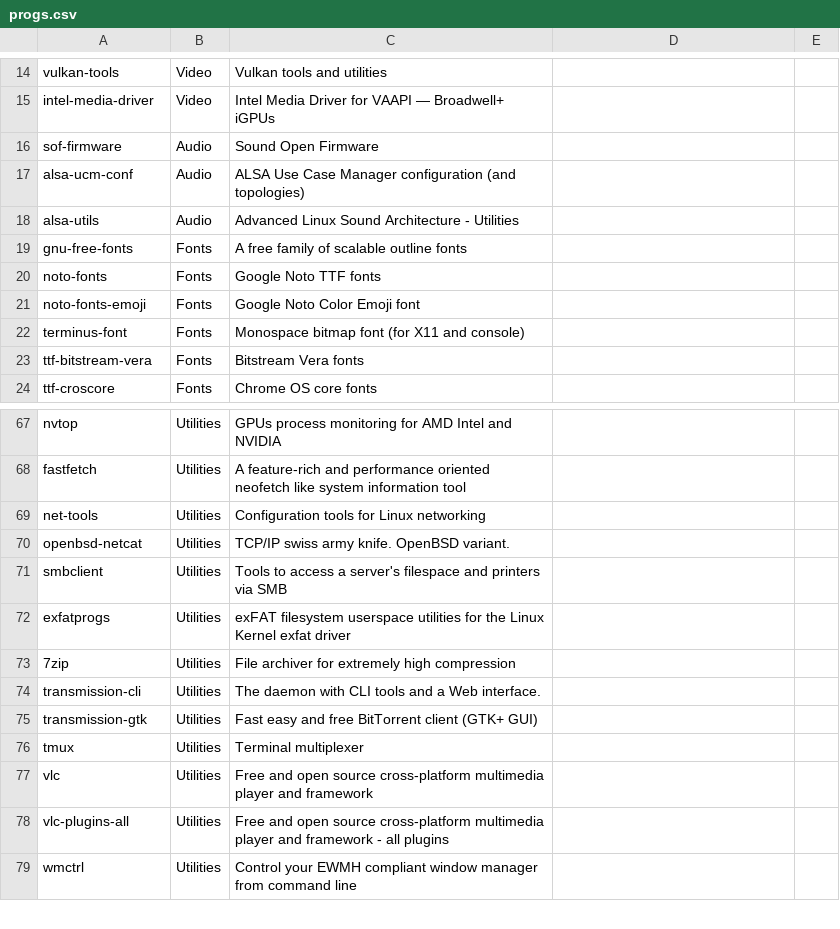
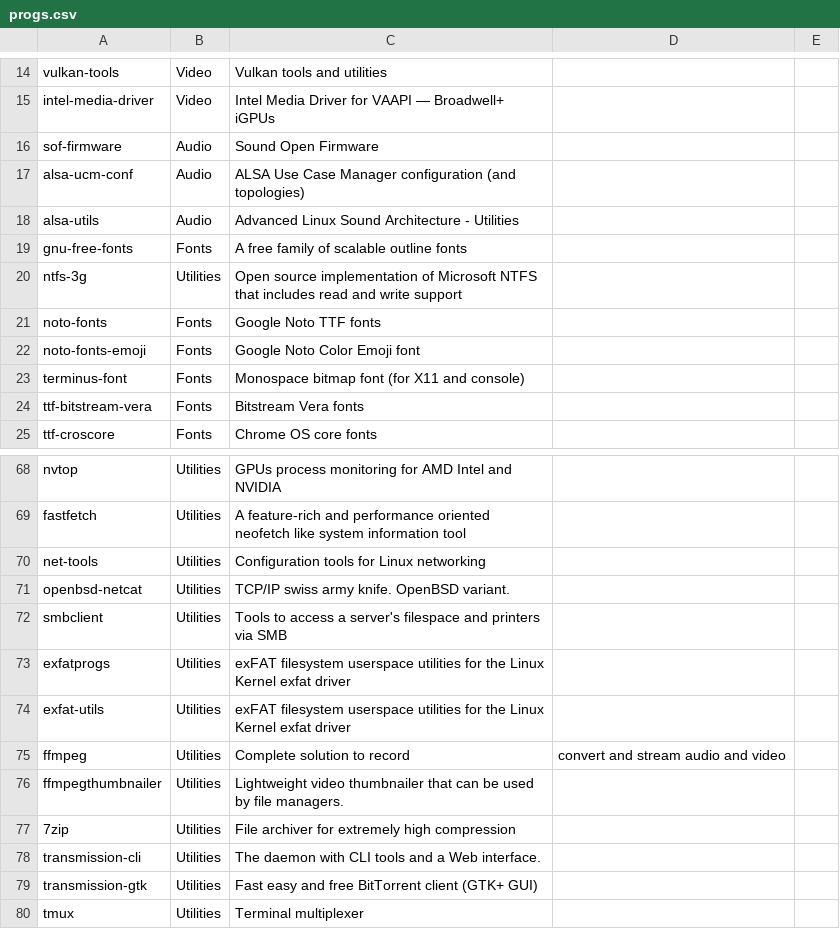
Before and after one commit to fededamian/arch_on_lenovo_x1, a CSV file: static/progs.csv, drawn as a sheet; only a part is shown, gaps mark what is left out; the shorter side is filled out with more unchanged rows; the diff names each change by its address in the sheet, - before the commit and + after, or states it on an @@ line.

```diff
--- a/static/progs.csv
+++ b/static/progs.csv
+row 20: ntfs-3g | Utilities | Open source implementation of Microsoft NTFS that includes read and write support
+row 74: exfat-utils | Utilities | exFAT filesystem userspace utilities for the Linux Kernel exfat driver
+row 75: ffmpeg | Utilities | Complete solution to record | convert and stream audio and video
+row 76: ffmpegthumbnailer | Utilities | Lightweight video thumbnailer that can be used by file managers.
```
Also changed, not shown: 1 other file.
